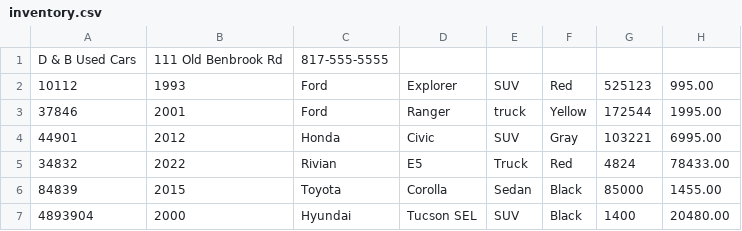
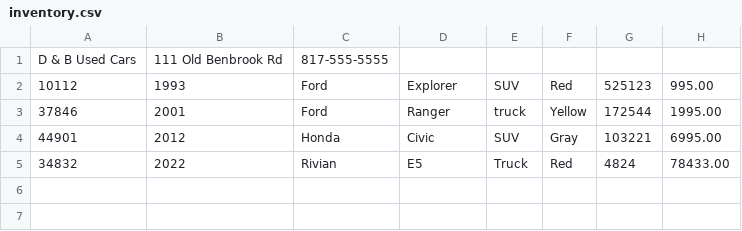
Before and after one commit to decypted/adv-dealership-workshop, a CSV file: files/inventory.csv, drawn as a sheet; the diff names each change by its address in the sheet, - before the commit and + after, or states it on an @@ line.

```diff
--- a/files/inventory.csv
+++ b/files/inventory.csv
-row 6: 84839 | 2015 | Toyota | Corolla | Sedan | Black | 85000 | 1455.00
-row 7: 4893904 | 2000 | Hyundai | Tucson SEL | SUV | Black | 1400 | 20480.00
```
Also changed, not shown: 3 other files.
